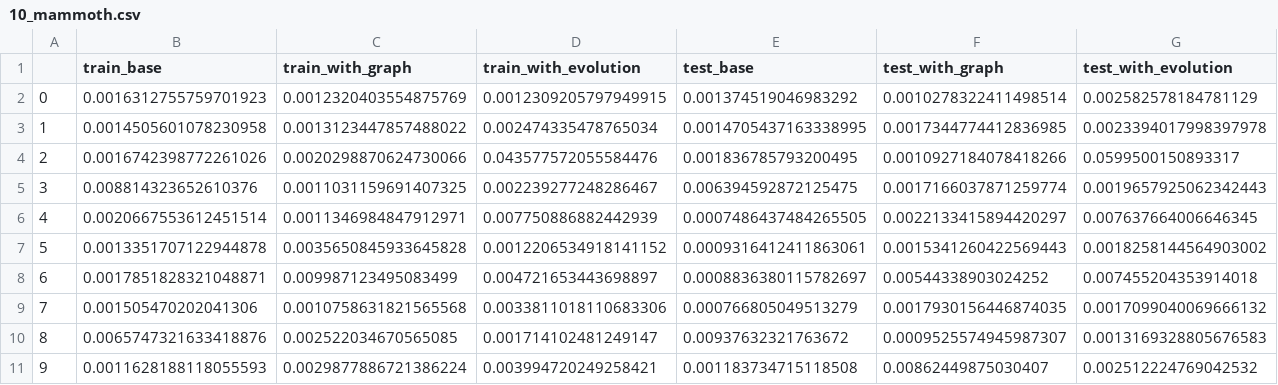
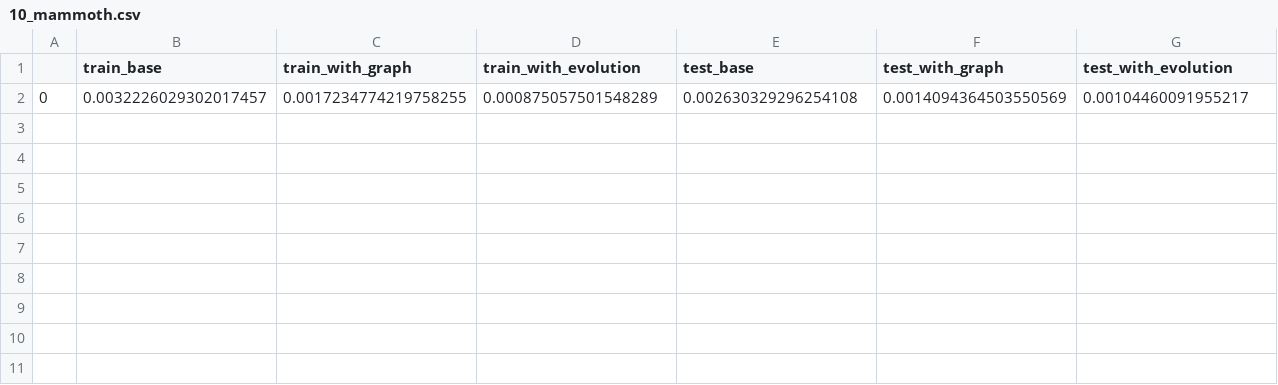
Before and after one commit to ITMO-NSS-team/MANUL, a CSV file: examples/mammoth/mammoth_n_runs_results/_50_5/10_mammoth.csv, drawn as a sheet; removed rows and columns are numbered as before the commit, all else as after; the diff names each change by its address in the sheet, - before the commit and + after, or states it on an @@ line.

```diff
--- a/examples/mammoth/mammoth_n_runs_results/_50_5/10_mammoth.csv
+++ b/examples/mammoth/mammoth_n_runs_results/_50_5/10_mammoth.csv
-row 2: 0 | 0.0016312755759701923 | 0.0012320403554875769 | 0.0012309205797949915 | 0.001374519046983292 | 0.0010278322411498514 | 0.002582578184781129
-row 3: 1 | 0.0014505601078230958 | 0.0013123447857488022 | 0.002474335478765034 | 0.0014705437163338995 | 0.0017344774412836985 | 0.0023394017998397978
-row 4: 2 | 0.0016742398772261026 | 0.0020298870624730066 | 0.043577572055584476 | 0.001836785793200495 | 0.0010927184078418266 | 0.0599500150893317
-row 5: 3 | 0.008814323652610376 | 0.0011031159691407325 | 0.002239277248286467 | 0.006394592872125475 | 0.0017166037871259774 | 0.0019657925062342443
-row 6: 4 | 0.0020667553612451514 | 0.0011346984847912971 | 0.007750886882442939 | 0.0007486437484265505 | 0.0022133415894420297 | 0.007637664006646345
-row 7: 5 | 0.0013351707122944878 | 0.0035650845933645828 | 0.0012206534918141152 | 0.0009316412411863061 | 0.0015341260422569443 | 0.0018258144564903002
-row 8: 6 | 0.0017851828321048871 | 0.009987123495083499 | 0.004721653443698897 | 0.0008836380115782697 | 0.00544338903024252 | 0.007455204353914018
-row 9: 7 | 0.001505470202041306 | 0.0010758631821565568 | 0.0033811018110683306 | 0.000766805049513279 | 0.0017930156446874035 | 0.0017099040069666132
-row 10: 8 | 0.0065747321633418876 | 0.002522034670565085 | 0.001714102481249147 | 0.00937632321763672 | 0.0009525574945987307 | 0.0013169328805676583
-row 11: 9 | 0.0011628188118055593 | 0.0029877886721386224 | 0.003994720249258421 | 0.001183734715118508 | 0.00862449875030407 | 0.002512224769042532
+row 2: 0 | 0.0032226029302017457 | 0.0017234774219758255 | 0.000875057501548289 | 0.002630329296254108 | 0.0014094364503550569 | 0.00104460091955217
```
Also changed, not shown: 20 other files.
